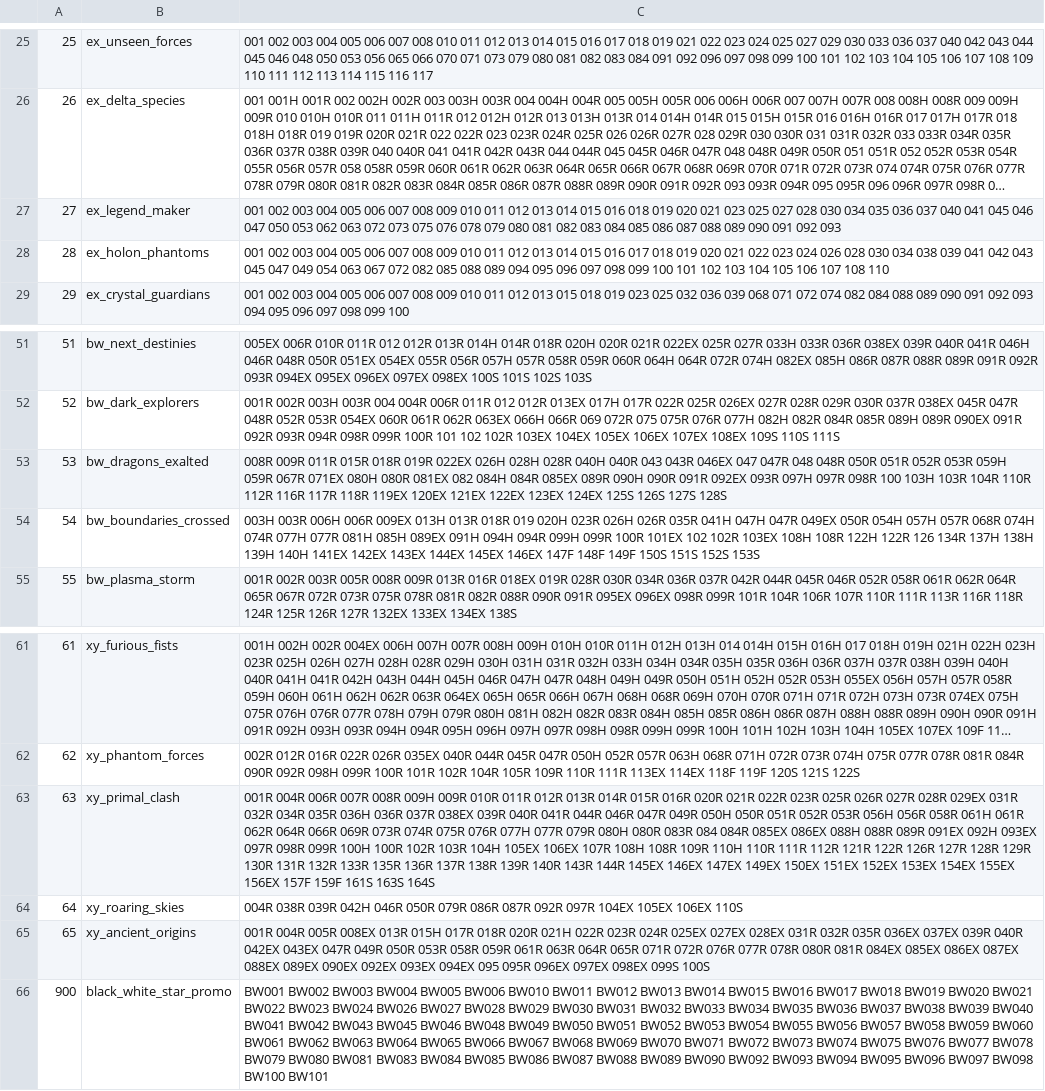
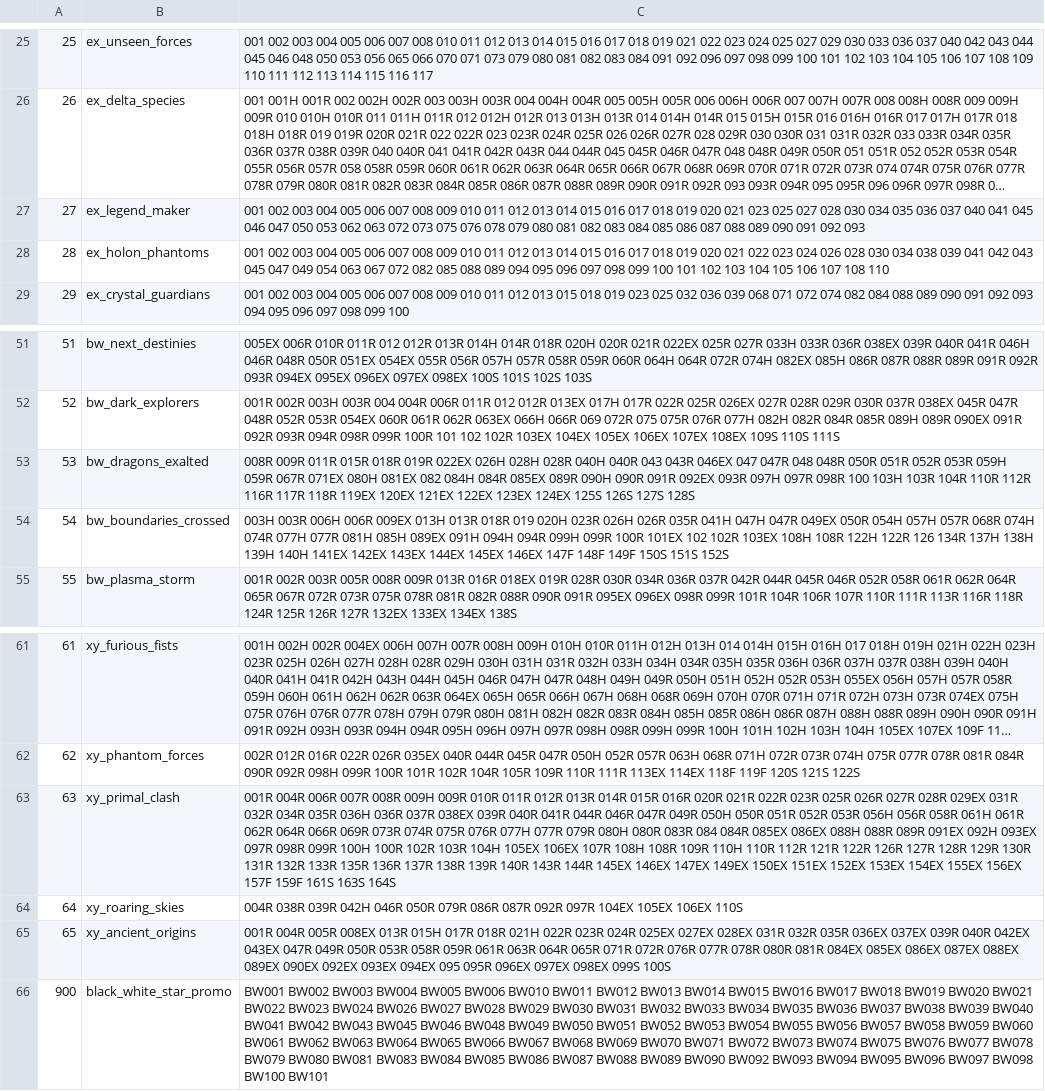
Before and after one commit to medined/ragnvald, a CSV file: missing.csv, drawn as a sheet; only a part is shown, gaps mark what is left out; long unchanged cells end in …; the diff names each change by its address in the sheet, - before the commit and + after, or states it on an @@ line.

```diff
--- a/missing.csv
+++ b/missing.csv
-C27: …015 016 018 019…
+C27: …015 016 017 018 019…
-C53: …071EX 080H 080R 081EX 082…
+C53: …071EX 080H 081EX 082…
-C54: …151S 152S 153S
+C54: …151S 152S
-C63: …110H 110R 111R 112R 121R…
+C63: …110H 110R 112R 121R…
-C65: …017R 018R 020R 021H 022R…
+C65: …017R 018R 021H 022R…
```
Also changed, not shown: 6 other files.
